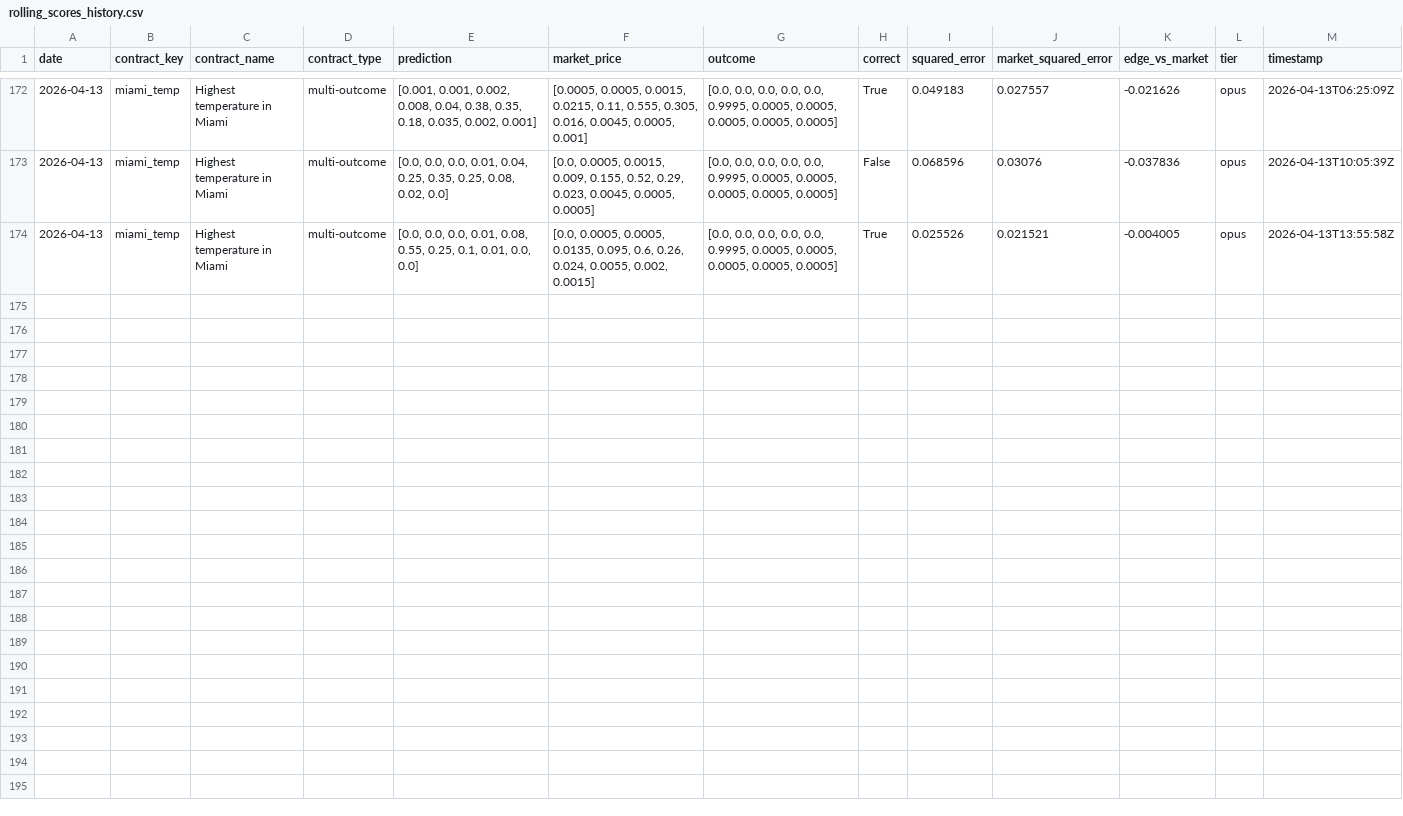
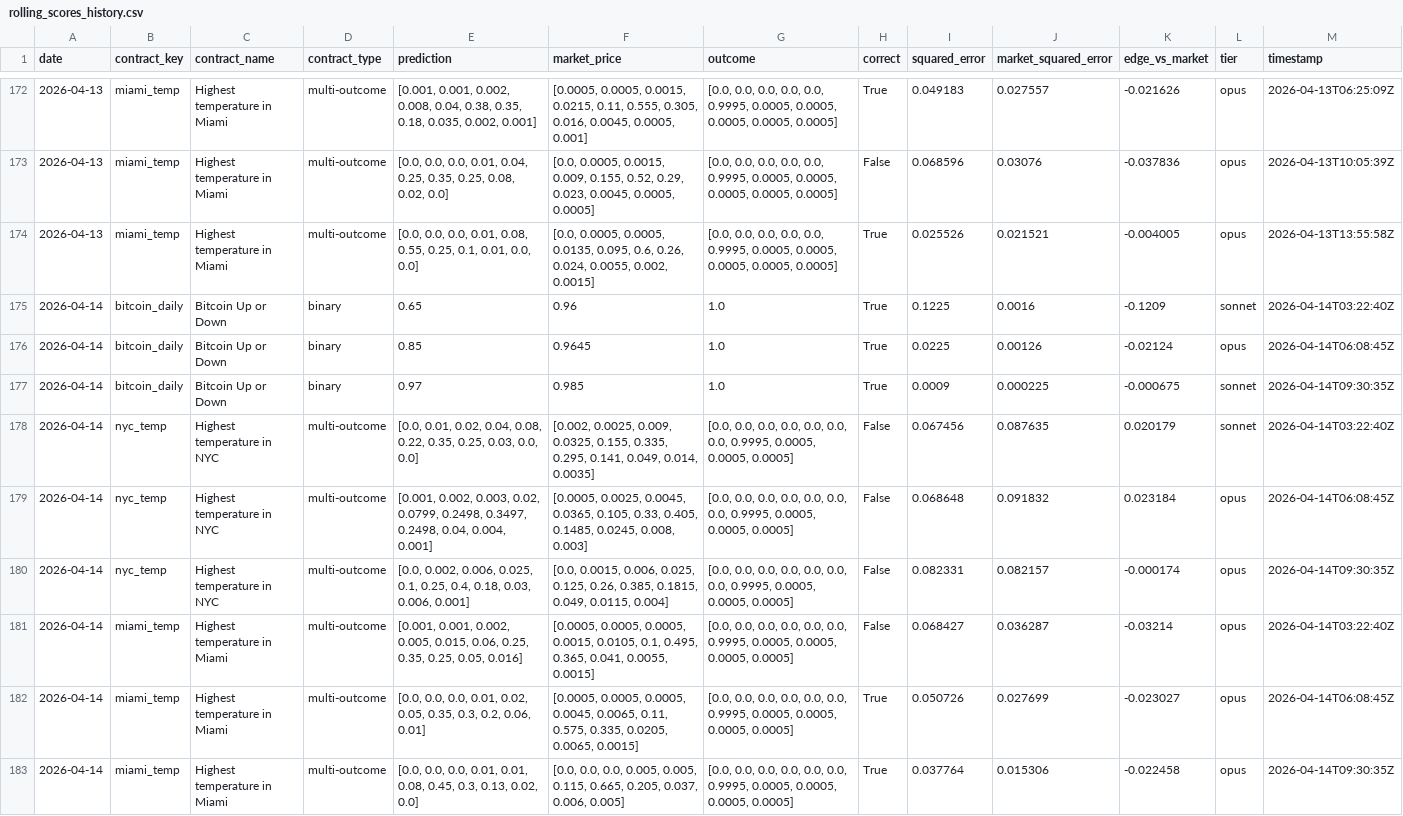
Before and after one commit to pairie-koh/Oracle-Labs-V2, a CSV file: rolling_scores_history.csv, drawn as a sheet; only a part is shown, gaps mark what is left out; the diff names each change by its address in the sheet, - before the commit and + after, or states it on an @@ line.

```diff
--- a/rolling_scores_history.csv
+++ b/rolling_scores_history.csv
+row 175: 2026-04-14 | bitcoin_daily | Bitcoin Up or Down | binary | 0.65 | 0.96 | 1.0 | True | 0.1225 | 0.0016 | -0.1209 | sonnet | 2026-04-14T03:22:40Z
+row 176: 2026-04-14 | bitcoin_daily | Bitcoin Up or Down | binary | 0.85 | 0.9645 | 1.0 | True | 0.0225 | 0.00126 | -0.02124 | opus | 2026-04-14T06:08:45Z
+row 177: 2026-04-14 | bitcoin_daily | Bitcoin Up or Down | binary | 0.97 | 0.985 | 1.0 | True | 0.0009 | 0.000225 | -0.000675 | sonnet | 2026-04-14T09:30:35Z
+row 178: 2026-04-14 | nyc_temp | Highest temperature in NYC | multi-outcome | [0.0, 0.01, 0.02, 0.04, 0.08, 0.22, 0.35, 0.25, 0.03, 0.0, 0.0] | [0.002, 0.0025, 0.009, 0.0325, 0.155, 0.335, 0.295, 0.141, 0.049, 0.014, 0.0035] | [0.0, 0.0, 0.0, 0.0, 0.0, 0.0, 0.0, 0.9995, 0.0005, 0.0005, 0.0005] | False | 0.067456 | 0.087635 | 0.020179 | sonnet | 2026-04-14T03:22:40Z
+row 179: 2026-04-14 | nyc_temp | Highest temperature in NYC | multi-outcome | [0.001, 0.002, 0.003, 0.02, 0.0799, 0.2498, 0.3497, 0.2498, 0.04, 0.004, 0.001] | [0.0005, 0.0025, 0.0045, 0.0365, 0.105, 0.33, 0.405, 0.1485, 0.0245, 0.008, 0.003] | [0.0, 0.0, 0.0, 0.0, 0.0, 0.0, 0.0, 0.9995, 0.0005, 0.0005, 0.0005] | False | 0.068648 | 0.091832 | 0.023184 | opus | 2026-04-14T06:08:45Z
+row 180: 2026-04-14 | nyc_temp | Highest temperature in NYC | multi-outcome | [0.0, 0.002, 0.006, 0.025, 0.1, 0.25, 0.4, 0.18, 0.03, 0.006, 0.001] | [0.0, 0.0015, 0.006, 0.025, 0.125, 0.26, 0.385, 0.1815, 0.049, 0.0115, 0.004] | [0.0, 0.0, 0.0, 0.0, 0.0, 0.0, 0.0, 0.9995, 0.0005, 0.0005, 0.0005] | False | 0.082331 | 0.082157 | -0.000174 | opus | 2026-04-14T09:30:35Z
+row 181: 2026-04-14 | miami_temp | Highest temperature in Miami | multi-outcome | [0.001, 0.001, 0.002, 0.005, 0.015, 0.06, 0.25, 0.35, 0.25, 0.05, 0.016] | [0.0005, 0.0005, 0.0005, 0.0015, 0.0105, 0.1, 0.495, 0.365, 0.041, 0.0055, 0.0015] | [0.0, 0.0, 0.0, 0.0, 0.0, 0.0, 0.9995, 0.0005, 0.0005, 0.0005, 0.0005] | False | 0.068427 | 0.036287 | -0.03214 | opus | 2026-04-14T03:22:40Z
+row 182: 2026-04-14 | miami_temp | Highest temperature in Miami | multi-outcome | [0.0, 0.0, 0.0, 0.01, 0.02, 0.05, 0.35, 0.3, 0.2, 0.06, 0.01] | [0.0005, 0.0005, 0.0005, 0.0045, 0.0065, 0.11, 0.575, 0.335, 0.0205, 0.0065, 0.0015] | [0.0, 0.0, 0.0, 0.0, 0.0, 0.0, 0.9995, 0.0005, 0.0005, 0.0005, 0.0005] | True | 0.050726 | 0.027699 | -0.023027 | opus | 2026-04-14T06:08:45Z
+row 183: 2026-04-14 | miami_temp | Highest temperature in Miami | multi-outcome | [0.0, 0.0, 0.0, 0.01, 0.01, 0.08, 0.45, 0.3, 0.13, 0.02, 0.0] | [0.0, 0.0, 0.0, 0.005, 0.005, 0.115, 0.665, 0.205, 0.037, 0.006, 0.005] | [0.0, 0.0, 0.0, 0.0, 0.0, 0.0, 0.9995, 0.0005, 0.0005, 0.0005, 0.0005] | True | 0.037764 | 0.015306 | -0.022458 | opus | 2026-04-14T09:30:35Z
```
Also changed, not shown: price_history/prices.csv, scores_history.csv, 19 other files.
